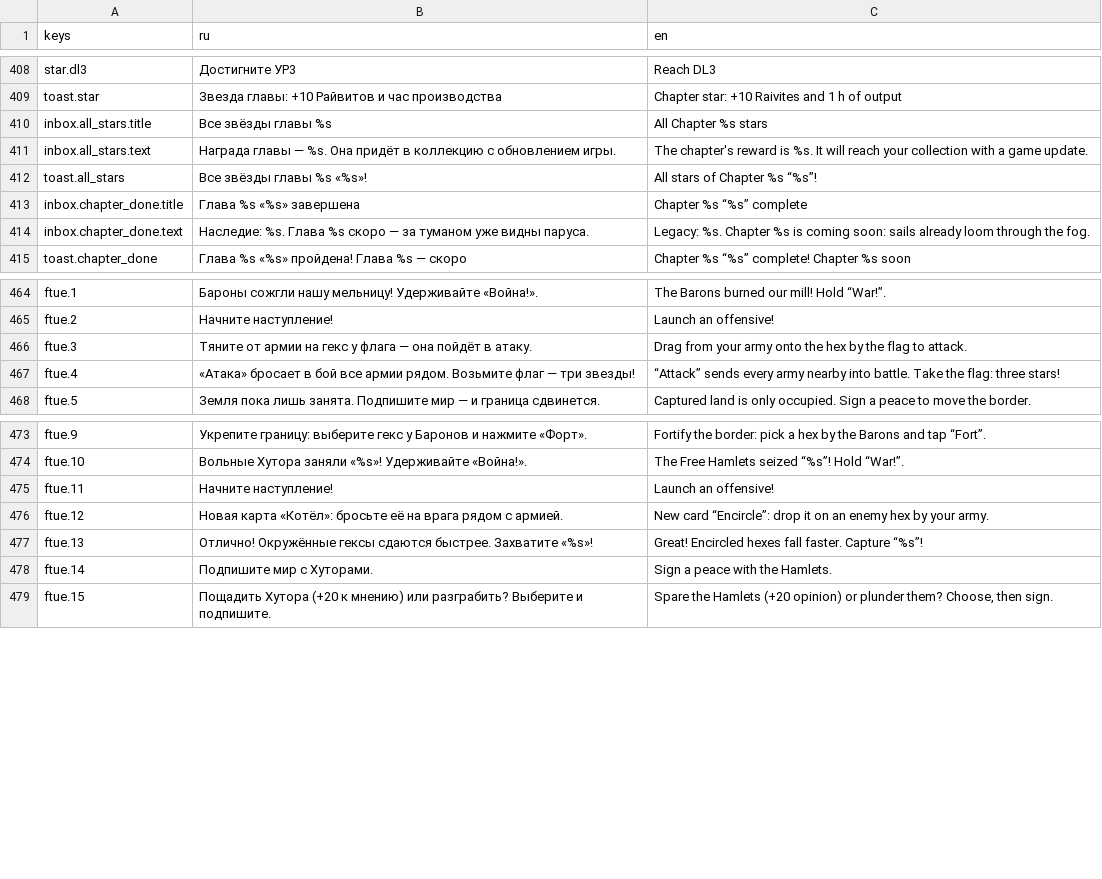
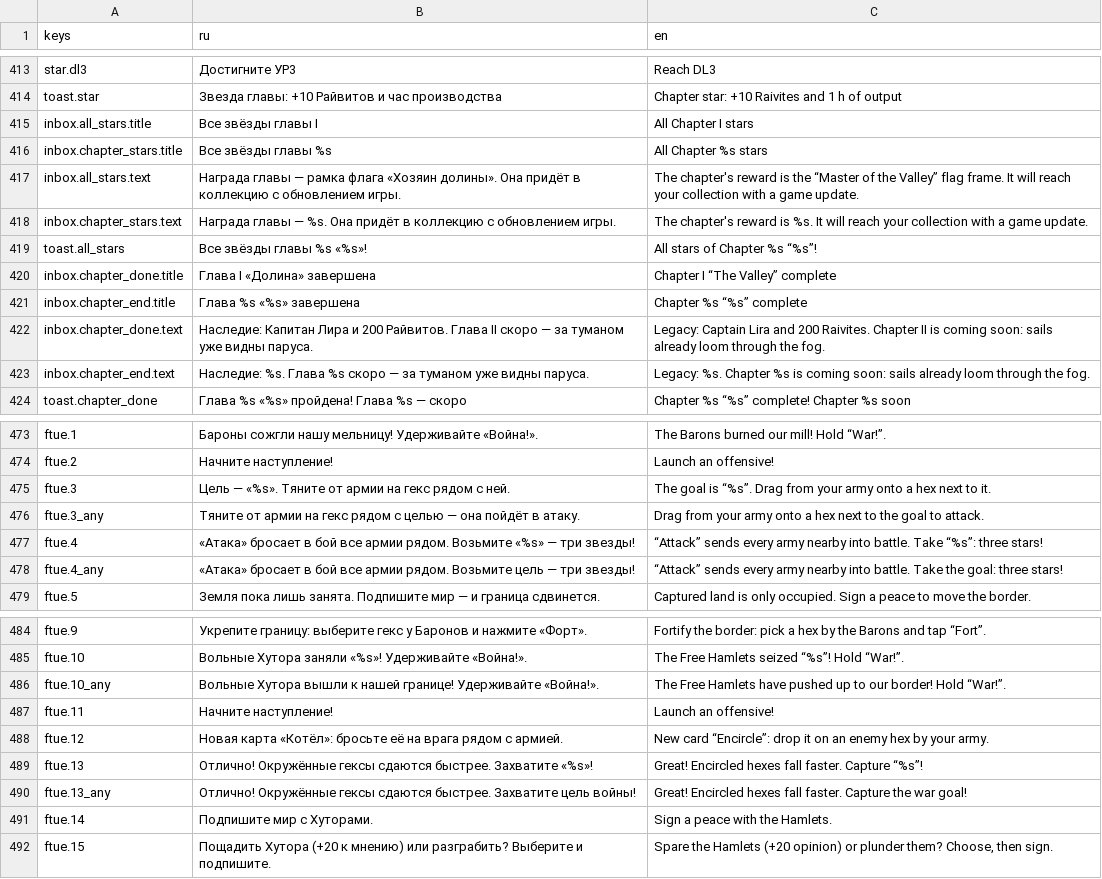
Before and after one commit to kaboomenko/Raivon, a CSV file: game/locale/strings.csv, drawn as a sheet; only a part is shown, gaps mark what is left out; the diff covers the shown part only.

```diff
--- a/game/locale/strings.csv
+++ b/game/locale/strings.csv
@@ -409,7 +414,11 @@ star.dl3,Достигните УР3,Reach DL3
 toast.star,Звезда главы: +10 Райвитов и час производства,Chapter star: +10 Raivites and 1 h of output
-inbox.all_stars.title,Все звёзды главы %s,All Chapter %s stars
-inbox.all_stars.text,Награда главы — %s. Она придёт в коллекцию с обновлением игры.,The chapter's reward is %s. It will reach your collection with a game update.
+inbox.all_stars.title,Все звёзды главы I,All Chapter I stars
+inbox.chapter_stars.title,Все звёзды главы %s,All Chapter %s stars
+inbox.all_stars.text,Награда главы — рамка флага «Хозяин долины». Она придёт в коллекцию с обновлением игры.,The chapter's reward is the “Master of the Valley” flag frame. It will reach your collection with a game update.
+inbox.chapter_stars.text,Награда главы — %s. Она придёт в коллекцию с обновлением игры.,The chapter's reward is %s. It will reach your collection with a game update.
 toast.all_stars,Все звёзды главы %s «%s»!,All stars of Chapter %s “%s”!
-inbox.chapter_done.title,Глава %s «%s» завершена,Chapter %s “%s” complete
-inbox.chapter_done.text,Наследие: %s. Глава %s скоро — за туманом уже видны паруса.,Legacy: %s. Chapter %s is coming soon: sails already loom through the fog.
+inbox.chapter_done.title,Глава I «Долина» завершена,Chapter I “The Valley” complete
+inbox.chapter_end.title,Глава %s «%s» завершена,Chapter %s “%s” complete
+inbox.chapter_done.text,Наследие: Капитан Лира и 200 Райвитов. Глава II скоро — за туманом уже видны паруса.,Legacy: Captain Lira and 200 Raivites. Chapter II is coming soon: sails already loom through the fog.
+inbox.chapter_end.text,Наследие: %s. Глава %s скоро — за туманом уже видны паруса.,Legacy: %s. Chapter %s is coming soon: sails already loom through the fog.
 toast.chapter_done,Глава %s «%s» пройдена! Глава %s — скоро,Chapter %s “%s” complete! Chapter %s soon
@@ -465,4 +474,6 @@ ftue.1,Бароны сожгли нашу мельницу! Удерживайт
 ftue.2,Начните наступление!,Launch an offensive!
-ftue.3,Тяните от армии на гекс у флага — она пойдёт в атаку.,Drag from your army onto the hex by the flag to attack.
-ftue.4,«Атака» бросает в бой все армии рядом. Возьмите флаг — три звезды!,“Attack” sends every army nearby into battle. Take the flag: three stars!
+ftue.3,Цель — «%s». Тяните от армии на гекс рядом с ней.,The goal is “%s”. Drag from your army onto a hex next to it.
+ftue.3_any,Тяните от армии на гекс рядом с целью — она пойдёт в атаку.,Drag from your army onto a hex next to the goal to attack.
+ftue.4,«Атака» бросает в бой все армии рядом. Возьмите «%s» — три звезды!,“Attack” sends every army nearby into battle. Take “%s”: three stars!
+ftue.4_any,«Атака» бросает в бой все армии рядом. Возьмите цель — три звезды!,“Attack” sends every army nearby into battle. Take the goal: three stars!
 ftue.5,Земля пока лишь занята. Подпишите мир — и граница сдвинется.,Captured land is only occupied. Sign a peace to move the border.
@@ -474,2 +485,3 @@ ftue.9,Укрепите границу: выберите гекс у Барон
 ftue.10,Вольные Хутора заняли «%s»! Удерживайте «Война!».,The Free Hamlets seized “%s”! Hold “War!”.
+ftue.10_any,Вольные Хутора вышли к нашей границе! Удерживайте «Война!».,The Free Hamlets have pushed up to our border! Hold “War!”.
 ftue.11,Начните наступление!,Launch an offensive!
@@ -477,2 +489,3 @@ ftue.12,Новая карта «Котёл»: бросьте её на враг
 ftue.13,Отлично! Окружённые гексы сдаются быстрее. Захватите «%s»!,Great! Encircled hexes fall faster. Capture “%s”!
+ftue.13_any,Отлично! Окружённые гексы сдаются быстрее. Захватите цель войны!,Great! Encircled hexes fall faster. Capture the war goal!
 ftue.14,Подпишите мир с Хуторами.,Sign a peace with the Hamlets.
```
Also changed, not shown: 5 added rows and 7 edited cells elsewhere in this file, 4 other files.
